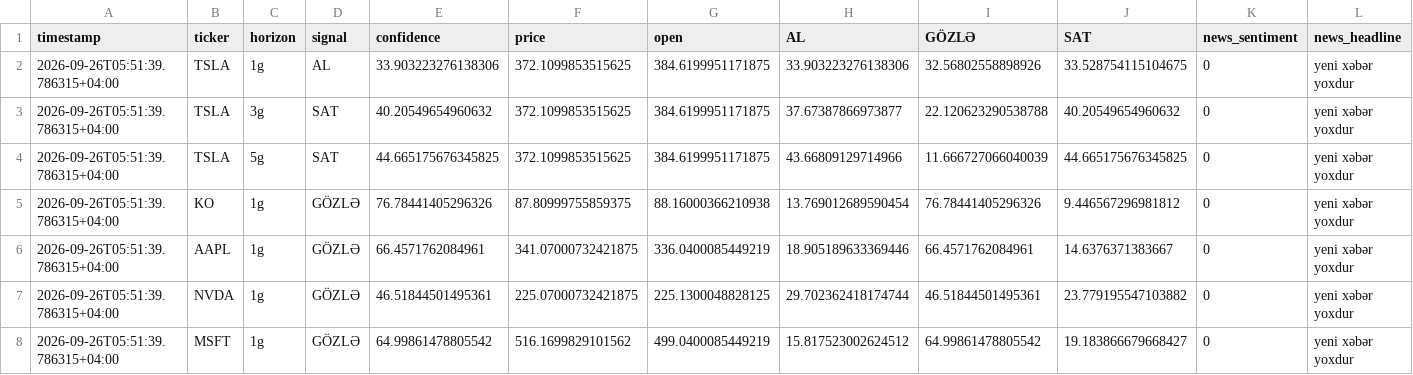
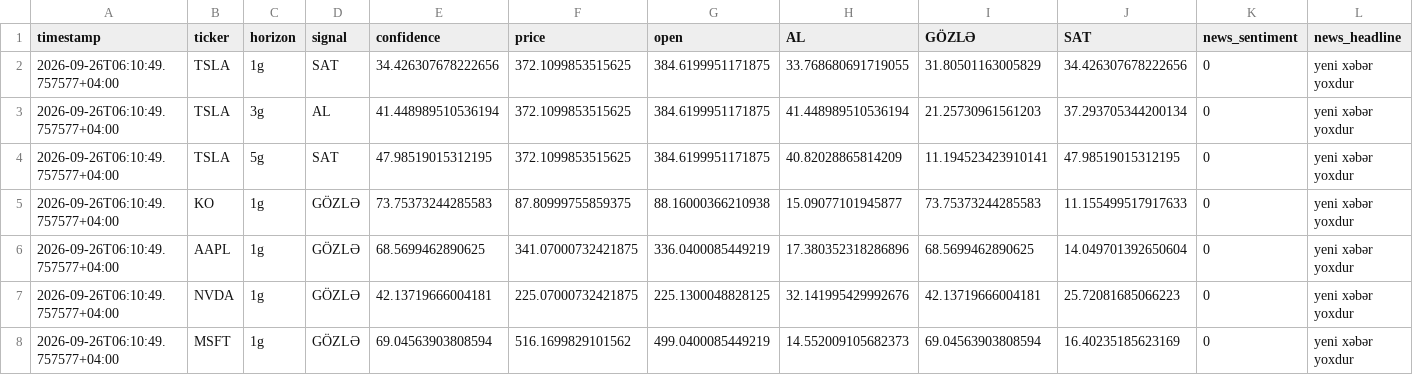
Before and after one commit to cavan1983/tsla-robot, a CSV file: data/predictions.csv, drawn as a sheet; only a part is shown; removed rows and columns are numbered as before the commit, all else as after; rows hold the shown columns only; the diff names each change by its address in the sheet, - before the commit and + after, or states it on an @@ line.

```diff
--- a/data/predictions.csv
+++ b/data/predictions.csv
-row 2: 2026-09-26T05:51:39.786315+04:00 | TSLA | 1g | AL | 33.903223276138306 | 372.1099853515625 | 384.6199951171875 | 33.903223276138306 | 32.56802558898926 | 33.528754115104675 | 0 | yeni xəbər yoxdur
-row 3: 2026-09-26T05:51:39.786315+04:00 | TSLA | 3g | SAT | 40.20549654960632 | 372.1099853515625 | 384.6199951171875 | 37.67387866973877 | 22.120623290538788 | 40.20549654960632 | 0 | yeni xəbər yoxdur
-row 4: 2026-09-26T05:51:39.786315+04:00 | TSLA | 5g | SAT | 44.665175676345825 | 372.1099853515625 | 384.6199951171875 | 43.66809129714966 | 11.666727066040039 | 44.665175676345825 | 0 | yeni xəbər yoxdur
+row 2: 2026-09-26T06:10:49.757577+04:00 | TSLA | 1g | SAT | 34.426307678222656 | 372.1099853515625 | 384.6199951171875 | 33.768680691719055 | 31.80501163005829 | 34.426307678222656 | 0 | yeni xəbər yoxdur
+row 3: 2026-09-26T06:10:49.757577+04:00 | TSLA | 3g | AL | 41.448989510536194 | 372.1099853515625 | 384.6199951171875 | 41.448989510536194 | 21.25730961561203 | 37.293705344200134 | 0 | yeni xəbər yoxdur
+row 4: 2026-09-26T06:10:49.757577+04:00 | TSLA | 5g | SAT | 47.98519015312195 | 372.1099853515625 | 384.6199951171875 | 40.82028865814209 | 11.194523423910141 | 47.98519015312195 | 0 | yeni xəbər yoxdur
-A5:A8 (timestamp): 2026-09-26T05:51:39.786315+04:00
+A5:A8 (timestamp): 2026-09-26T06:10:49.757577+04:00
-E5 (confidence): 76.78441405296326
+E5 (confidence): 73.75373244285583
-H5 (AL): 13.769012689590454
+H5 (AL): 15.09077101945877
-I5 (GÖZLƏ): 76.78441405296326
+I5 (GÖZLƏ): 73.75373244285583
-J5 (SAT): 9.446567296981812
+J5 (SAT): 11.155499517917633
-E6 (confidence): 66.4571762084961
+E6 (confidence): 68.5699462890625
-H6 (AL): 18.905189633369446
+H6 (AL): 17.380352318286896
-I6 (GÖZLƏ): 66.4571762084961
+I6 (GÖZLƏ): 68.5699462890625
-J6 (SAT): 14.6376371383667
+J6 (SAT): 14.049701392650604
-E7 (confidence): 46.51844501495361
+E7 (confidence): 42.13719666004181
-H7 (AL): 29.702362418174744
+H7 (AL): 32.141995429992676
-I7 (GÖZLƏ): 46.51844501495361
+I7 (GÖZLƏ): 42.13719666004181
-J7 (SAT): 23.779195547103882
+J7 (SAT): 25.72081685066223
-E8 (confidence): 64.99861478805542
+E8 (confidence): 69.04563903808594
-H8 (AL): 15.817523002624512
+H8 (AL): 14.552009105682373
-I8 (GÖZLƏ): 64.99861478805542
+I8 (GÖZLƏ): 69.04563903808594
-J8 (SAT): 19.183866679668427
+J8 (SAT): 16.40235185623169
```
Also changed, not shown: 12 other files.
